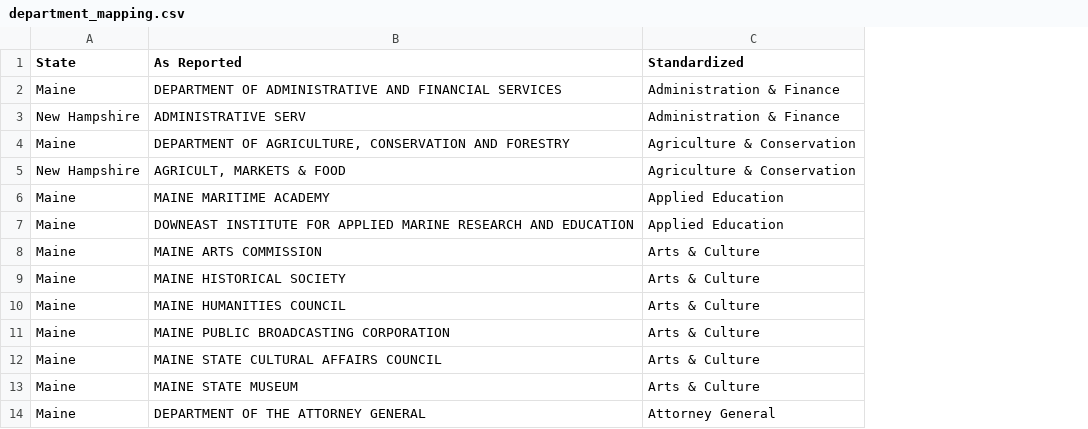
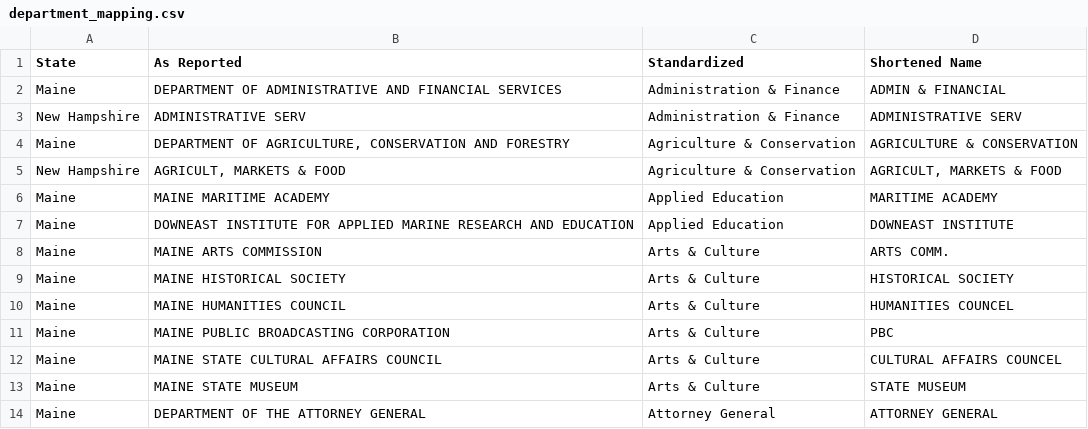
Before and after one commit to bsawyerg15/owen-for-maine, a CSV file: a_Configs/department_mapping.csv, drawn as a sheet; only a part is shown; the diff names each change by its address in the sheet, - before the commit and + after, or states it on an @@ line.

Commit message:
department labels look reasonable

```diff
--- a/a_Configs/department_mapping.csv
+++ b/a_Configs/department_mapping.csv
+column D (Shortened Name), rows 2-14: ADMIN & FINANCIAL | ADMINISTRATIVE SERV | AGRICULTURE & CONSERVATION | AGRICULT, MARKETS & FOOD | MARITIME ACADEMY | DOWNEAST INSTITUTE | ARTS COMM. | HISTORICAL SOCIETY | HUMANITIES COUNCEL | PBC | CULTURAL AFFAIRS COUNCEL | STATE MUSEUM | ATTORNEY GENERAL
```
Also changed, not shown: 4 other files.
